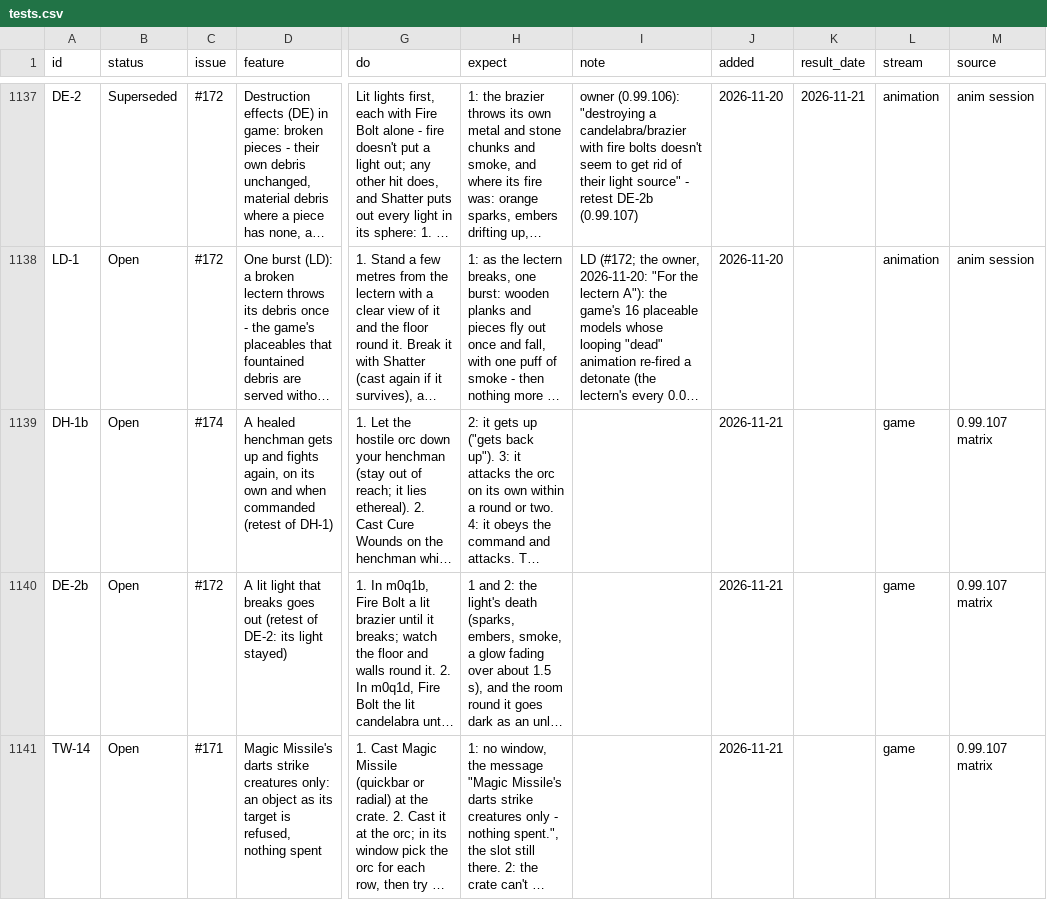
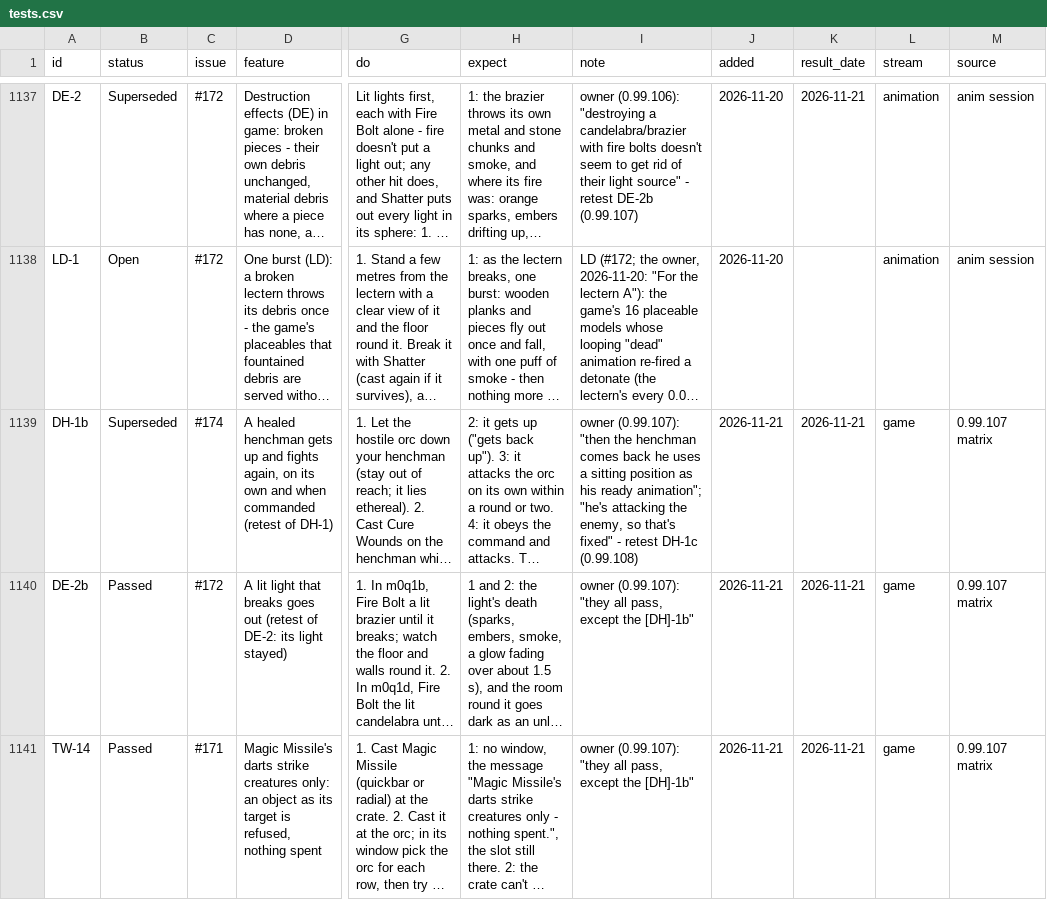
Before and after one commit to BrunoTCarreiro/nwn5e-ee, a CSV file: docs/tests.csv, drawn as a sheet; only a part is shown, gaps mark what is left out; long unchanged cells end in …; the diff covers the shown part only; the diff names each change by its address in the sheet, - before the commit and + after, or states it on an @@ line.

```diff
--- a/docs/tests.csv
+++ b/docs/tests.csv
-B1139 (status): Open
+B1139 (status): Superseded
-I1139 (note): (empty)
+I1139 (note): owner (0.99.107): "then the henchman comes back he uses a sitting position as his ready animation"; "he's attacking the enemy, so that's fixed" - retest DH-1c (0.99.108)
-K1139:K1141 (result_date): (empty)
+K1139:K1141 (result_date): 2026-11-21
-B1140:B1141 (status): Open
+B1140:B1141 (status): Passed
-I1140:I1141 (note): (empty)
+I1140:I1141 (note): owner (0.99.107): "they all pass, except the [DH]-1b"
```
Also changed, not shown: 1 added row, 7 edited cells and row numbers in column A elsewhere in this file.
